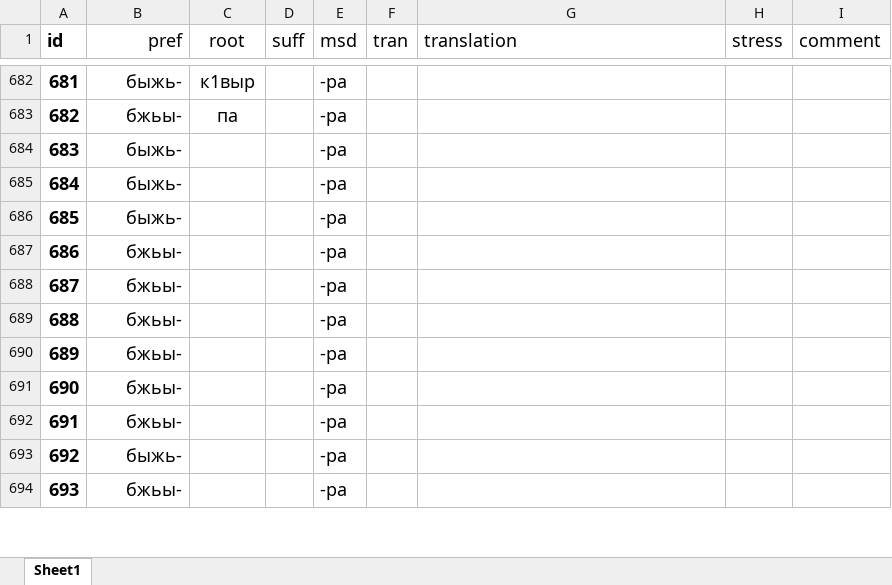
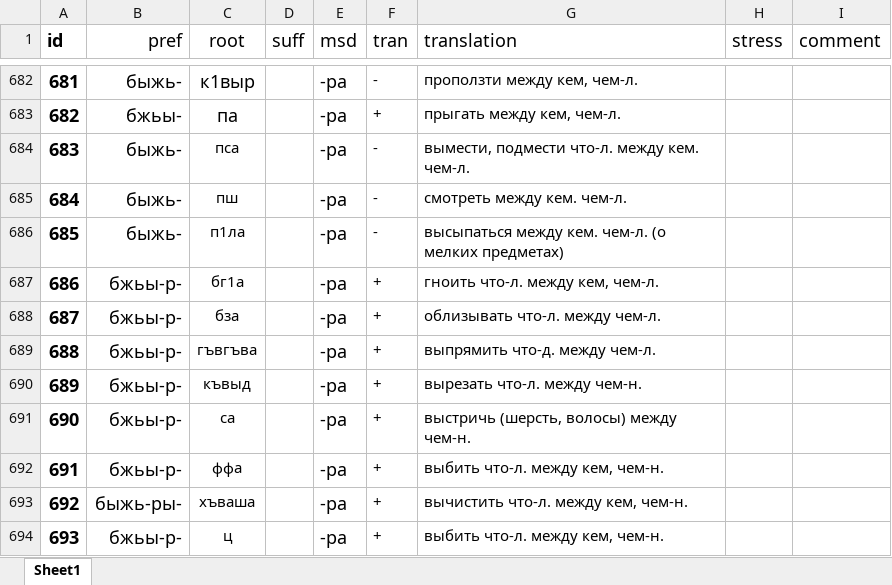
Before and after one commit to agricolamz/klychev, an Excel workbook: klychev.xlsx, sheet Sheet1, drawn as a sheet; only a part is shown, gaps mark what is left out; values as stored, in another font and other column widths than the file's, no borders; charts and pictures not drawn; the diff covers the shown part only; the diff names each change by its address in the sheet, - before the commit and + after, or states it on an @@ line.

```diff
--- a/klychev.xlsx (sheet Sheet1)
+++ b/klychev.xlsx (sheet Sheet1)
-F682 (tran): (empty)
+F682 (tran): -
-G682 (translation): (empty)
+G682 (translation): проползти между кем, чем-л.
-F683 (tran): (empty)
+F683 (tran): +
-G683 (translation): (empty)
+G683 (translation): прыгать между кем, чем-л.
-C684 (root): (empty)
+C684 (root): пса
-F684:F686 (tran): (empty)
+F684:F686 (tran): -
-G684 (translation): (empty)
+G684 (translation): вымести, подмести что-л. между кем. чем-л.
-C685 (root): (empty)
+C685 (root): пш
-G685 (translation): (empty)
+G685 (translation): смотреть между кем. чем-л.
-C686 (root): (empty)
+C686 (root): п1ла
-G686 (translation): (empty)
+G686 (translation): высыпаться между кем. чем-л. (о мелких предметах)
-B687:B692 (pref): бжьы-
+B687:B692 (pref): бжьы-р-
-C687 (root): (empty)
+C687 (root): бг1а
-F687:F694 (tran): (empty)
+F687:F694 (tran): +
-G687 (translation): (empty)
+G687 (translation): гноить что-л. между кем, чем-л.
-C688 (root): (empty)
+C688 (root): бза
-G688 (translation): (empty)
+G688 (translation): облизывать что-л. между чем-л.
-C689 (root): (empty)
+C689 (root): гъвгъва
-G689 (translation): (empty)
+G689 (translation): выпрямить что-д. между чем-л.
-C690 (root): (empty)
+C690 (root): къвыд
-G690 (translation): (empty)
+G690 (translation): вырезать что-л. между чем-н.
-C691 (root): (empty)
+C691 (root): са
-G691 (translation): (empty)
+G691 (translation): выстричь (шерсть, волосы) между чем-н.
-C692 (root): (empty)
+C692 (root): ффа
-G692 (translation): (empty)
+G692 (translation): выбить что-л. между кем, чем-н.
-B693 (pref): быжь-
+B693 (pref): быжь-ры-
-C693 (root): (empty)
+C693 (root): хъваша
-G693 (translation): (empty)
+G693 (translation): вычистить что-л. между кем, чем-н.
-B694 (pref): бжьы-
+B694 (pref): бжьы-р-
-C694 (root): (empty)
+C694 (root): ц
-G694 (translation): (empty)
+G694 (translation): выбить что-л. между кем, чем-н.
```
Also changed, not shown: 127 edited cells elsewhere in this sheet, 1 other file.
